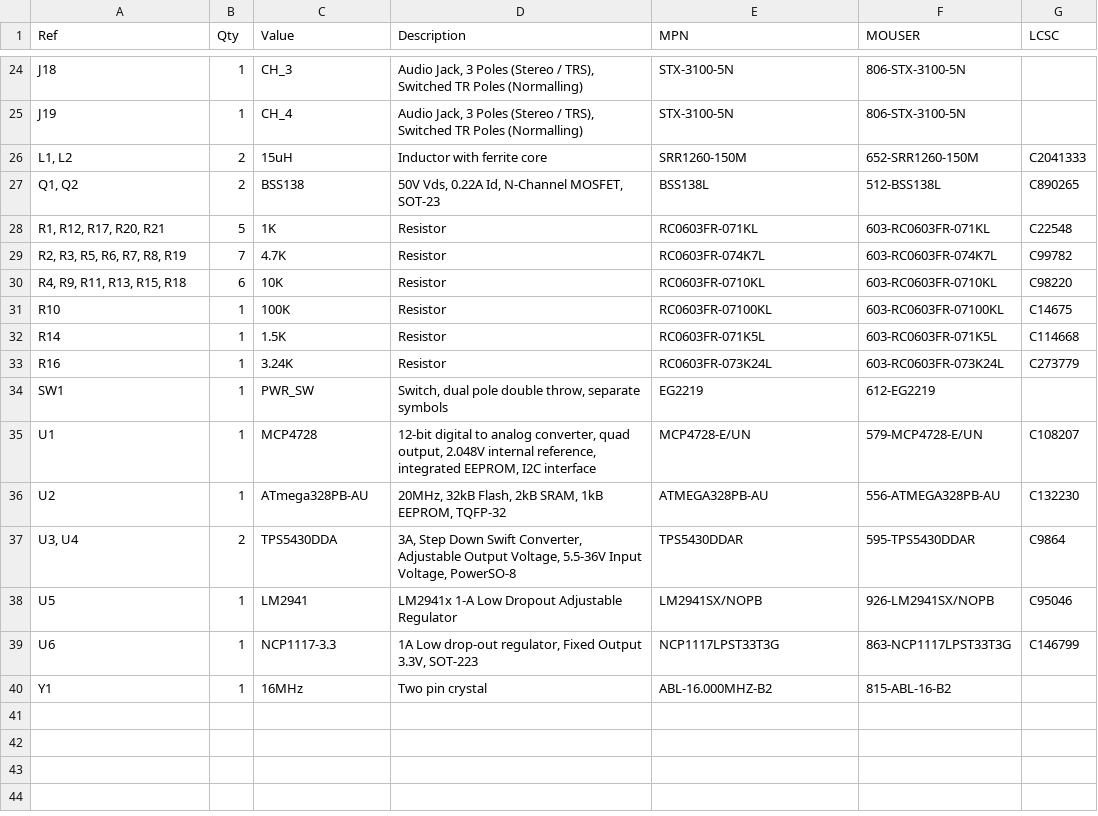
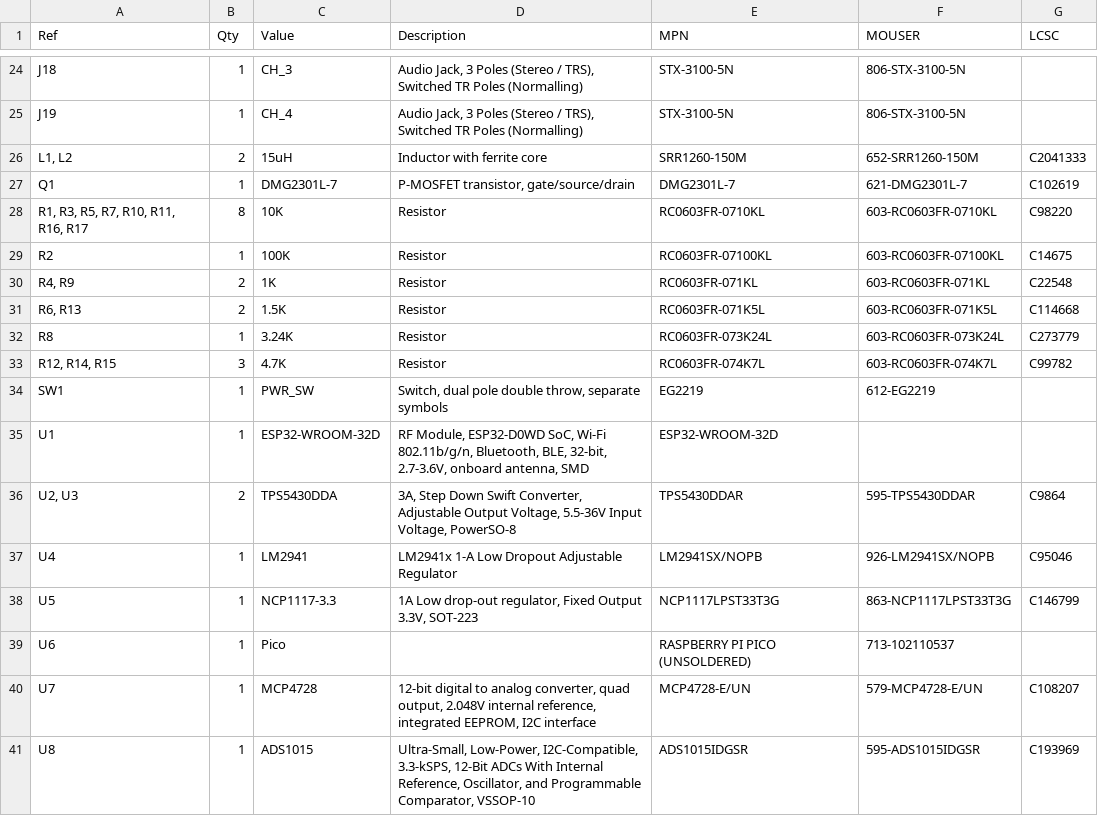
Before and after one commit to saawsm/SW22, a CSV file: hardware/pcb/main_board/bom/SW-3240.csv, drawn as a sheet; only a part is shown, gaps mark what is left out; the diff covers the shown part only.

```diff
--- a/hardware/pcb/main_board/bom/SW-3240.csv
+++ b/hardware/pcb/main_board/bom/SW-3240.csv
@@ -26,15 +26,16 @@
 "L1, L2","2","15uH","Inductor with ferrite core","SRR1260-150M","652-SRR1260-150M","C2041333"
-"Q1, Q2","2","BSS138","50V Vds, 0.22A Id, N-Channel MOSFET, SOT-23","BSS138L","512-BSS138L","C890265"
-"R1, R12, R17, R20, R21","5","1K","Resistor","RC0603FR-071KL","603-RC0603FR-071KL","C22548"
-"R2, R3, R5, R6, R7, R8, R19","7","4.7K","Resistor","RC0603FR-074K7L","603-RC0603FR-074K7L","C99782"
-"R4, R9, R11, R13, R15, R18","6","10K","Resistor","RC0603FR-0710KL","603-RC0603FR-0710KL","C98220"
-"R10","1","100K","Resistor","RC0603FR-07100KL","603-RC0603FR-07100KL","C14675"
-"R14","1","1.5K","Resistor","RC0603FR-071K5L","603-RC0603FR-071K5L","C114668"
-"R16","1","3.24K","Resistor","RC0603FR-073K24L","603-RC0603FR-073K24L","C273779"
+"Q1","1","DMG2301L-7","P-MOSFET transistor, gate/source/drain","DMG2301L-7","621-DMG2301L-7","C102619"
+"R1, R3, R5, R7, R10, R11, R16, R17","8","10K","Resistor","RC0603FR-0710KL","603-RC0603FR-0710KL","C98220"
+"R2","1","100K","Resistor","RC0603FR-07100KL","603-RC0603FR-07100KL","C14675"
+"R4, R9","2","1K","Resistor","RC0603FR-071KL","603-RC0603FR-071KL","C22548"
+"R6, R13","2","1.5K","Resistor","RC0603FR-071K5L","603-RC0603FR-071K5L","C114668"
+"R8","1","3.24K","Resistor","RC0603FR-073K24L","603-RC0603FR-073K24L","C273779"
+"R12, R14, R15","3","4.7K","Resistor","RC0603FR-074K7L","603-RC0603FR-074K7L","C99782"
 "SW1","1","PWR_SW","Switch, dual pole double throw, separate symbols","EG2219","612-EG2219",""
-"U1","1","MCP4728","12-bit digital to analog converter, quad output, 2.048V internal reference, integrated EEPROM, I2C interface","MCP4728-E/UN","579-MCP4728-E/UN","C108207"
-"U2","1","ATmega328PB-AU","20MHz, 32kB Flash, 2kB SRAM, 1kB EEPROM, TQFP-32","ATMEGA328PB-AU","556-ATMEGA328PB-AU","C132230"
-"U3, U4","2","TPS5430DDA","3A, Step Down Swift Converter, Adjustable Output Voltage, 5.5-36V Input Voltage, PowerSO-8","TPS5430DDAR","595-TPS5430DDAR","C9864"
-"U5","1","LM2941","LM2941x 1-A Low Dropout Adjustable Regulator","LM2941SX/NOPB","926-LM2941SX/NOPB","C95046"
-"U6","1","NCP1117-3.3","1A Low drop-out regulator, Fixed Output 3.3V, SOT-223","NCP1117LPST33T3G","863-NCP1117LPST33T3G","C146799"
-"Y1","1","16MHz","Two pin crystal","ABL-16.000MHZ-B2","815-ABL-16-B2",""
+"U1","1","ESP32-WROOM-32D","RF Module, ESP32-D0WD SoC, Wi-Fi 802.11b/g/n, Bluetooth, BLE, 32-bit, 2.7-3.6V, onboard antenna, SMD","ESP32-WROOM-32D","",""
+"U2, U3","2","TPS5430DDA","3A, Step Down Swift Converter, Adjustable Output Voltage, 5.5-36V Input Voltage, PowerSO-8","TPS5430DDAR","595-TPS5430DDAR","C9864"
+"U4","1","LM2941","LM2941x 1-A Low Dropout Adjustable Regulator","LM2941SX/NOPB","926-LM2941SX/NOPB","C95046"
+"U5","1","NCP1117-3.3","1A Low drop-out regulator, Fixed Output 3.3V, SOT-223","NCP1117LPST33T3G","863-NCP1117LPST33T3G","C146799"
+"U6","1","Pico","","RASPBERRY PI PICO (UNSOLDERED)","713-102110537",""
+"U7","1","MCP4728","12-bit digital to analog converter, quad output, 2.048V internal reference, integrated EEPROM, I2C interface","MCP4728-E/UN","579-MCP4728-E/UN","C108207"
+"U8","1","ADS1015","Ultra-Small, Low-Power, I2C-Compatible, 3.3-kSPS, 12-Bit ADCs With Internal Reference, Oscillator, and Programmable Comparator, VSSOP-10","ADS1015IDGSR","595-ADS1015IDGSR","C193969"
```
Also changed, not shown: 3 added rows, 3 removed rows and 22 edited cells elsewhere in this file, 48 other files.
